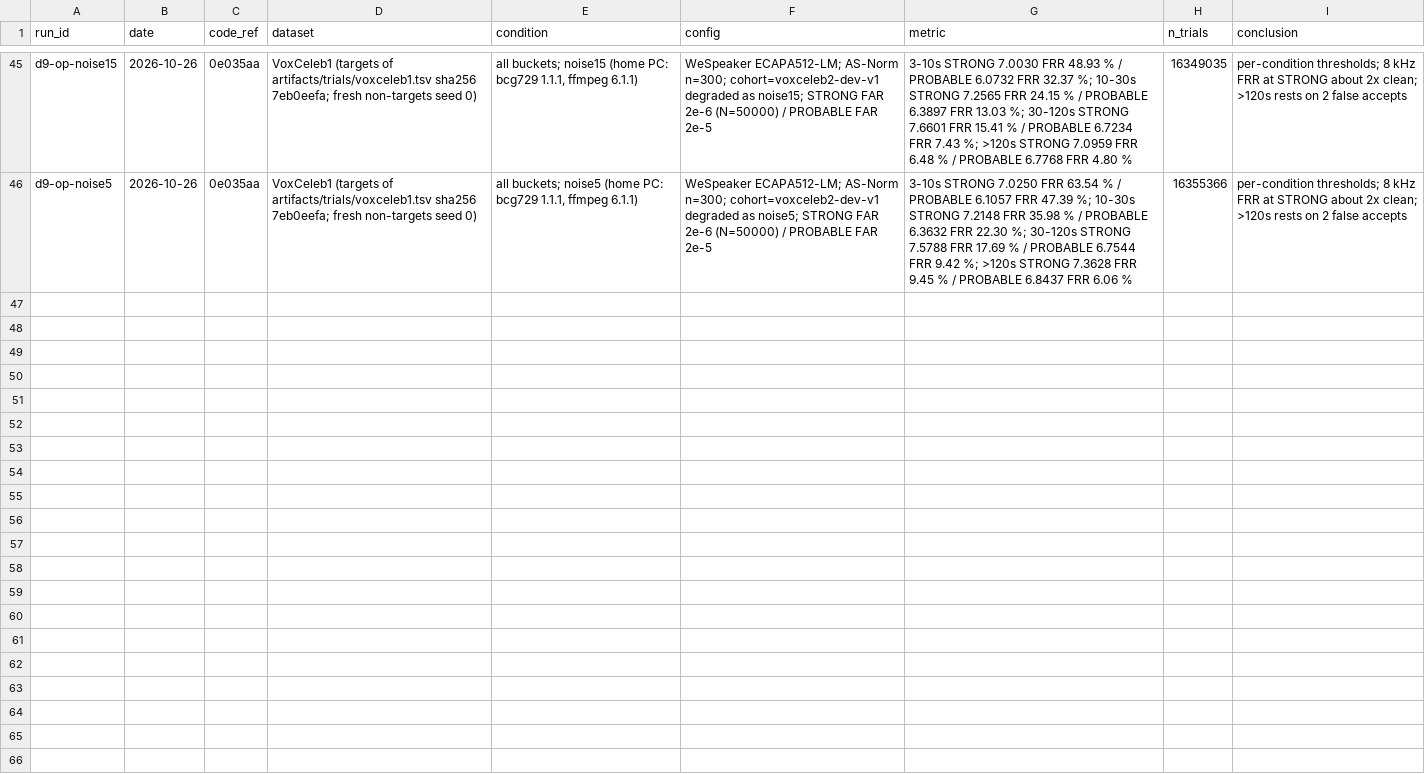
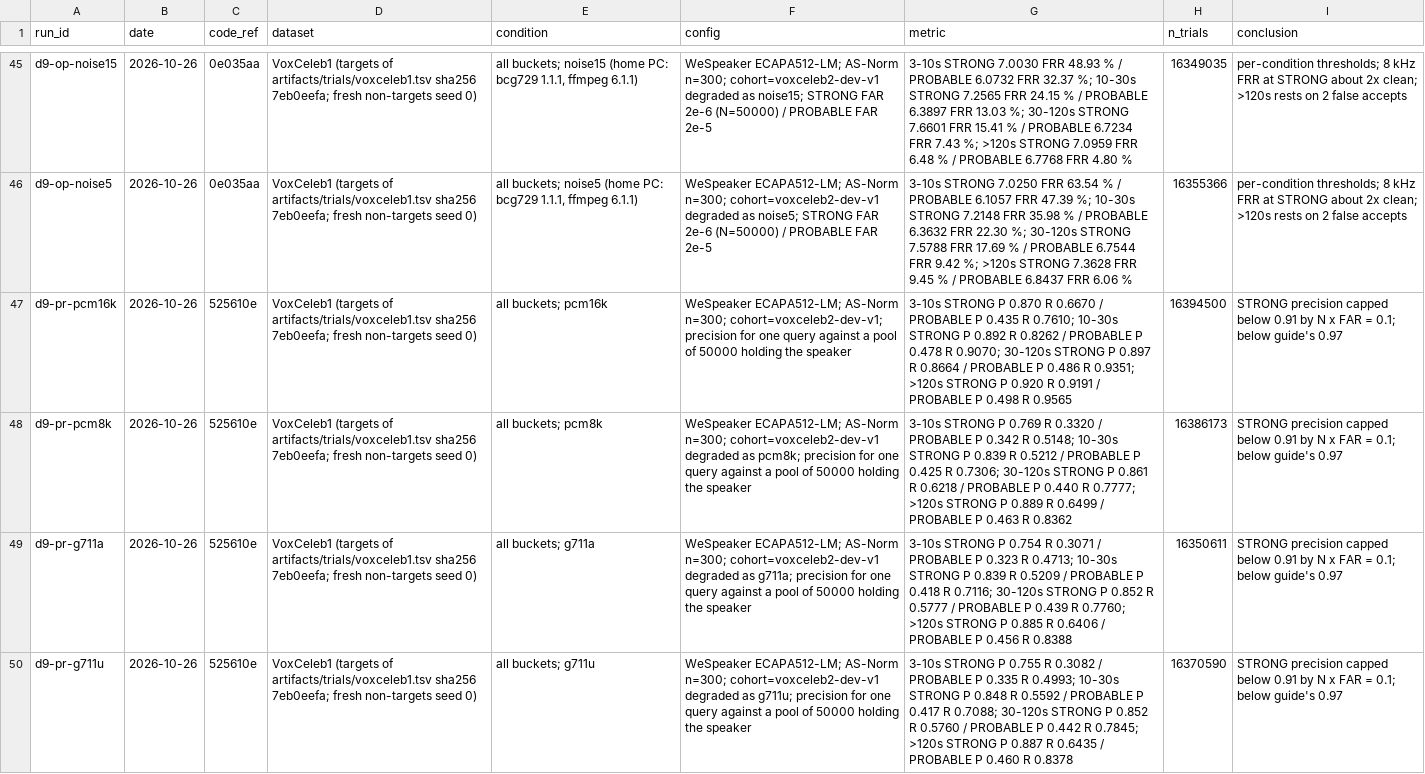
Before and after one commit to muzaffar-murodovich/speaker-verification-service, a CSV file: experiments.csv, drawn as a sheet; only a part is shown, gaps mark what is left out; the diff covers the shown part only; the diff names each change by its address in the sheet, - before the commit and + after, or states it on an @@ line.

```diff
--- a/experiments.csv
+++ b/experiments.csv
+row 47: d9-pr-pcm16k | 2026-10-26 | 525610e | VoxCeleb1 (targets of artifacts/trials/voxceleb1.tsv sha256 7eb0eefa; fresh non-targets seed 0) | all buckets; pcm16k | WeSpeaker ECAPA512-LM; AS-Norm n=300; cohort=voxceleb2-dev-v1; precision for one query against a pool of 50000 holding the speaker | 3-10s STRONG P 0.870 R 0.6670 / PROBABLE P 0.435 R 0.7610; 10-30s STRONG P 0.892 R 0.8262 / PROBABLE P 0.478 R 0.9070; 30-120s STRONG P 0.897 R 0.8664 / PROBABLE P 0.486 R 0.9351; >120s STRONG P 0.920 R 0.9191 / PROBABLE P 0.498 R 0.9565 | 16394500 | STRONG precision capped below 0.91 by N x FAR = 0.1; below guide's 0.97
+row 48: d9-pr-pcm8k | 2026-10-26 | 525610e | VoxCeleb1 (targets of artifacts/trials/voxceleb1.tsv sha256 7eb0eefa; fresh non-targets seed 0) | all buckets; pcm8k | WeSpeaker ECAPA512-LM; AS-Norm n=300; cohort=voxceleb2-dev-v1 degraded as pcm8k; precision for one query against a pool of 50000 holding the speaker | 3-10s STRONG P 0.769 R 0.3320 / PROBABLE P 0.342 R 0.5148; 10-30s STRONG P 0.839 R 0.5212 / PROBABLE P 0.425 R 0.7306; 30-120s STRONG P 0.861 R 0.6218 / PROBABLE P 0.440 R 0.7777; >120s STRONG P 0.889 R 0.6499 / PROBABLE P 0.463 R 0.8362 | 16386173 | STRONG precision capped below 0.91 by N x FAR = 0.1; below guide's 0.97
+row 49: d9-pr-g711a | 2026-10-26 | 525610e | VoxCeleb1 (targets of artifacts/trials/voxceleb1.tsv sha256 7eb0eefa; fresh non-targets seed 0) | all buckets; g711a | WeSpeaker ECAPA512-LM; AS-Norm n=300; cohort=voxceleb2-dev-v1 degraded as g711a; precision for one query against a pool of 50000 holding the speaker | 3-10s STRONG P 0.754 R 0.3071 / PROBABLE P 0.323 R 0.4713; 10-30s STRONG P 0.839 R 0.5209 / PROBABLE P 0.418 R 0.7116; 30-120s STRONG P 0.852 R 0.5777 / PROBABLE P 0.439 R 0.7760; >120s STRONG P 0.885 R 0.6406 / PROBABLE P 0.456 R 0.8388 | 16350611 | STRONG precision capped below 0.91 by N x FAR = 0.1; below guide's 0.97
+row 50: d9-pr-g711u | 2026-10-26 | 525610e | VoxCeleb1 (targets of artifacts/trials/voxceleb1.tsv sha256 7eb0eefa; fresh non-targets seed 0) | all buckets; g711u | WeSpeaker ECAPA512-LM; AS-Norm n=300; cohort=voxceleb2-dev-v1 degraded as g711u; precision for one query against a pool of 50000 holding the speaker | 3-10s STRONG P 0.755 R 0.3082 / PROBABLE P 0.335 R 0.4993; 10-30s STRONG P 0.848 R 0.5592 / PROBABLE P 0.417 R 0.7088; 30-120s STRONG P 0.852 R 0.5760 / PROBABLE P 0.442 R 0.7845; >120s STRONG P 0.887 R 0.6435 / PROBABLE P 0.460 R 0.8378 | 16370590 | STRONG precision capped below 0.91 by N x FAR = 0.1; below guide's 0.97
```
Also changed, not shown: 4 added rows elsewhere in this file, 1 other file.
